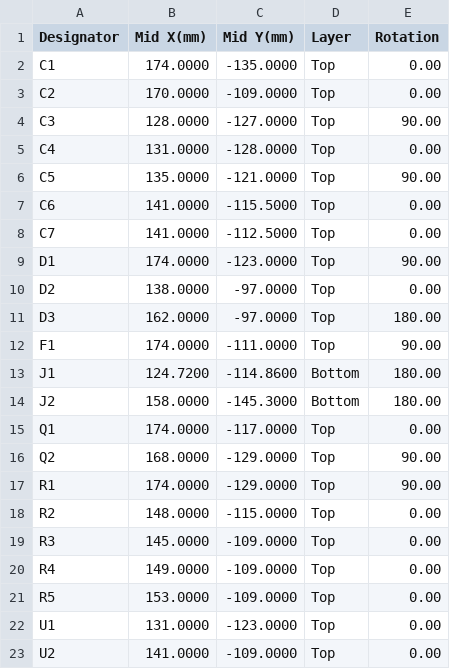
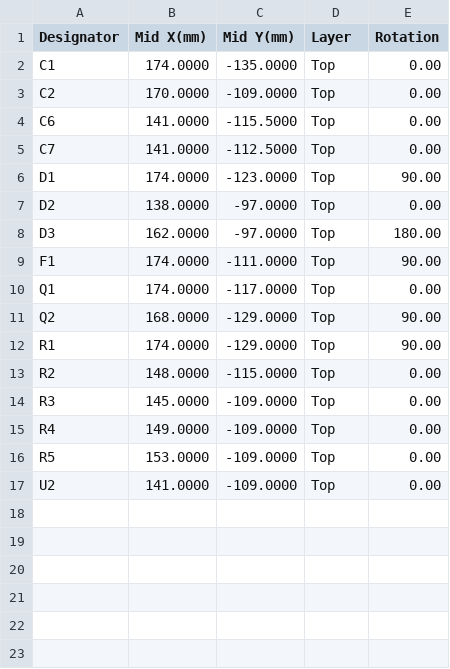
Before and after one commit to robinandreeklund-collab/Strilas, a CSV file: hardware/nextpcb/optik-centroid.csv, drawn as a sheet; the diff names each change by its address in the sheet, - before the commit and + after, or states it on an @@ line.

```diff
--- a/hardware/nextpcb/optik-centroid.csv
+++ b/hardware/nextpcb/optik-centroid.csv
-row 4: C3 | 128.0000 | -127.0000 | Top | 90.00
-row 5: C4 | 131.0000 | -128.0000 | Top | 0.00
-row 6: C5 | 135.0000 | -121.0000 | Top | 90.00
-row 13: J1 | 124.7200 | -114.8600 | Bottom | 180.00
-row 14: J2 | 158.0000 | -145.3000 | Bottom | 180.00
-row 22: U1 | 131.0000 | -123.0000 | Top | 0.00
```
Also changed, not shown: hardware/nextpcb/firecontrol-centroid.csv, hardware/nextpcb/helmet-mb-centroid.csv, 22 other files.
